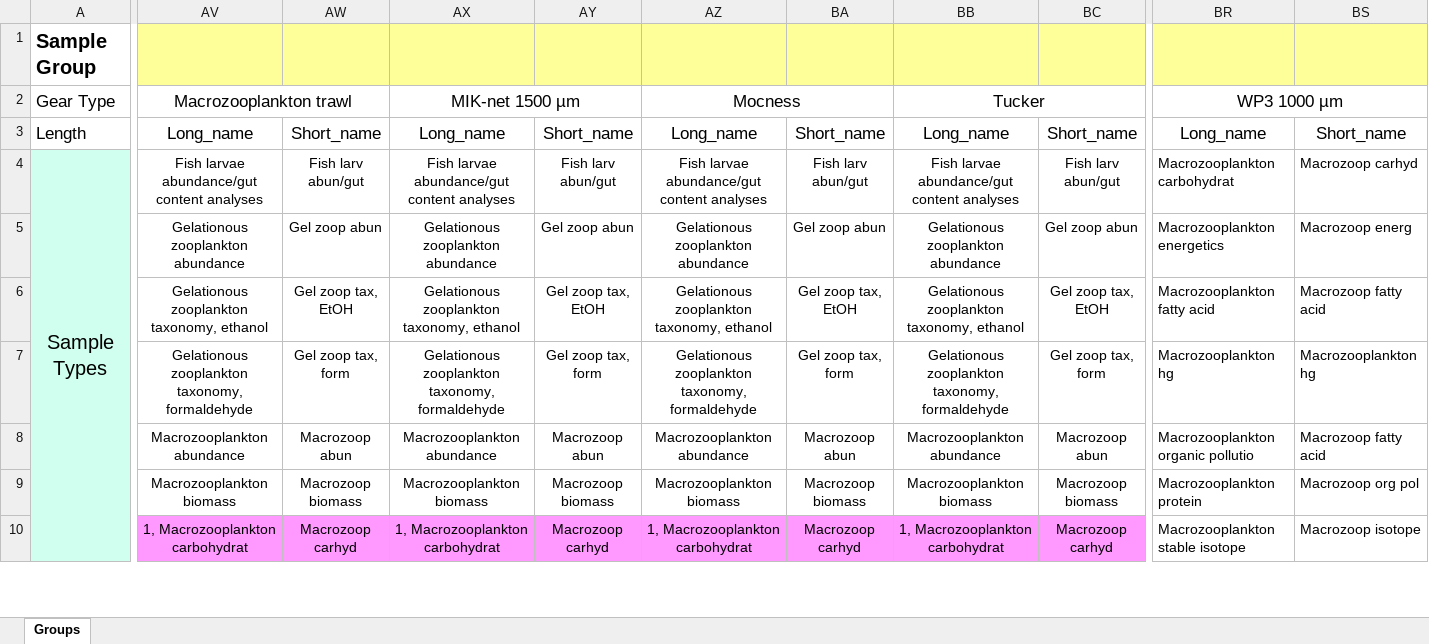
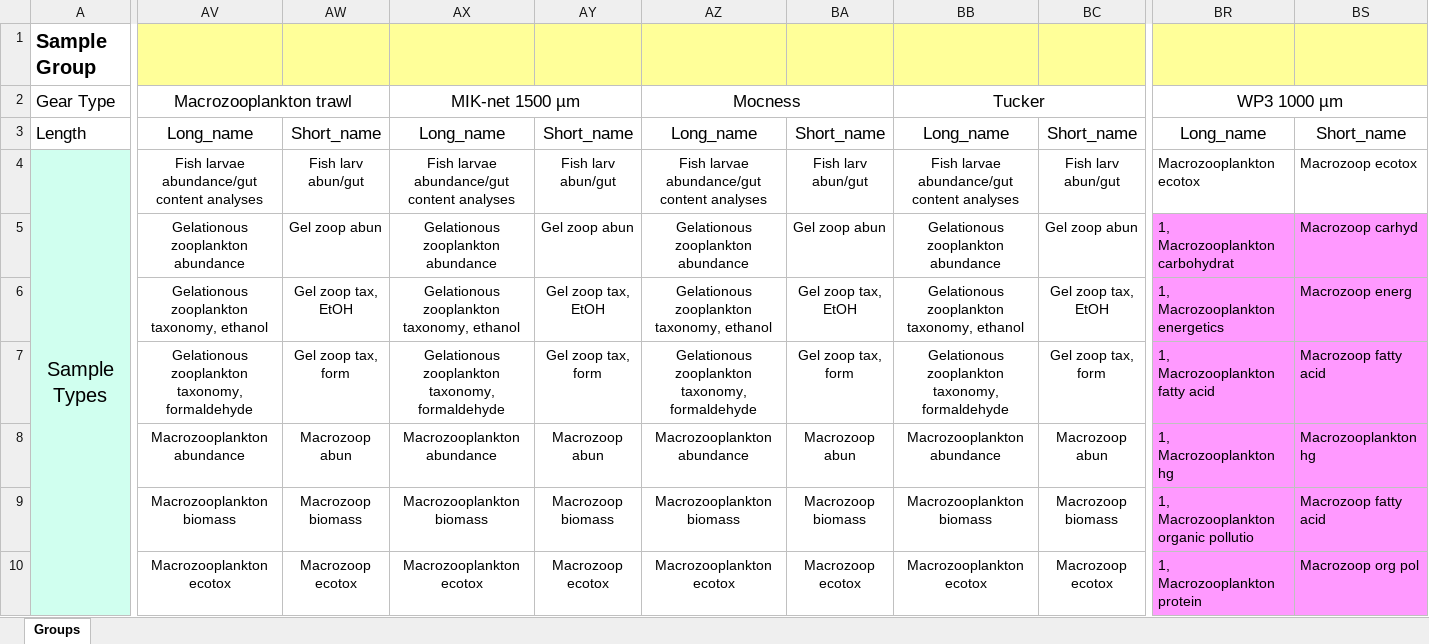
Before and after one commit to SIOS-Svalbard/AeN_doc, an Excel workbook: Sample_and_gear_types_AeN.xlsx, sheet Groups, drawn as a sheet; only a part is shown, gaps mark what is left out; values as stored, in another font and other column widths than the file's, no borders; charts and pictures not drawn; the diff covers the shown part only; the diff names each change by its address in the sheet, - before the commit and + after, or states it on an @@ line.

```diff
--- a/Sample_and_gear_types_AeN.xlsx (sheet Groups)
+++ b/Sample_and_gear_types_AeN.xlsx (sheet Groups)
-BR4: Macrozooplankton carbohydrat
+BR4: Macrozooplankton ecotox
-BS4: Macrozoop carhyd
+BS4: Macrozoop ecotox
-BR5: Macrozooplankton energetics
+BR5: 1, Macrozooplankton carbohydrat
-BR5:BS10 fill: none
+BR5:BS10 fill: #FF99FF
-BS5: Macrozoop energ
+BS5: Macrozoop carhyd
-BR6: Macrozooplankton fatty acid
+BR6: 1, Macrozooplankton energetics
-BS6: Macrozoop fatty acid
+BS6: Macrozoop energ
-BR7: Macrozooplankton hg
+BR7: 1, Macrozooplankton fatty acid
-BS7: Macrozooplankton hg
+BS7: Macrozoop fatty acid
-BR8: Macrozooplankton organic pollutio
+BR8: 1, Macrozooplankton hg
-BS8: Macrozoop fatty acid
+BS8: Macrozooplankton hg
-BR9: Macrozooplankton protein
+BR9: 1, Macrozooplankton organic pollutio
-BS9: Macrozoop org pol
+BS9: Macrozoop fatty acid
-AV10: 1, Macrozooplankton carbohydrat
+AV10: Macrozooplankton ecotox
-AV10:BC10 fill: #FF99FF
+AV10:BC10 fill: none
-AW10: Macrozoop carhyd
+AW10: Macrozoop ecotox
-AX10: 1, Macrozooplankton carbohydrat
+AX10: Macrozooplankton ecotox
-AY10: Macrozoop carhyd
+AY10: Macrozoop ecotox
-AZ10: 1, Macrozooplankton carbohydrat
+AZ10: Macrozooplankton ecotox
-BA10: Macrozoop carhyd
+BA10: Macrozoop ecotox
-BB10: 1, Macrozooplankton carbohydrat
+BB10: Macrozooplankton ecotox
-BC10: Macrozoop carhyd
+BC10: Macrozoop ecotox
-BR10: Macrozooplankton stable isotope
+BR10: 1, Macrozooplankton protein
-BS10: Macrozoop isotope
+BS10: Macrozoop org pol
```
Also changed, not shown: 1 added row, 1 removed row, 68 edited cells and cell formats elsewhere in this sheet, charts or pictures, 1 other file.
